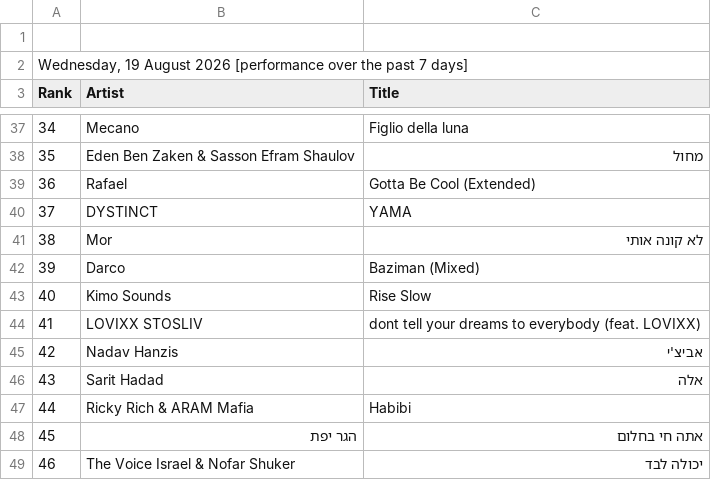
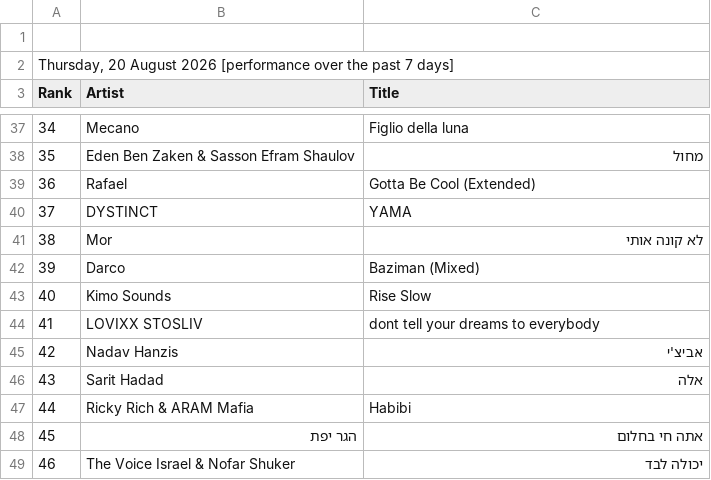
Before and after one commit to TMU-ops/shazam-chart, a CSV file: latest.csv, drawn as a sheet; only a part is shown, gaps mark what is left out.

```diff
--- a/latest.csv
+++ b/latest.csv
@@ -1,3 +1,3 @@
 
-"Wednesday, 19 August 2026 [performance over the past 7 days]"
+"Thursday, 20 August 2026 [performance over the past 7 days]"
 Rank,Artist,Title
@@ -43,3 +43,3 @@ Rank,Artist,Title
 40,"Kimo Sounds","Rise Slow"
-41,"LOVIXX STOSLIV","dont tell your dreams to everybody (feat. LOVIXX)"
+41,"LOVIXX STOSLIV","dont tell your dreams to everybody"
 42,"Nadav Hanzis","אביצ'י"
```
